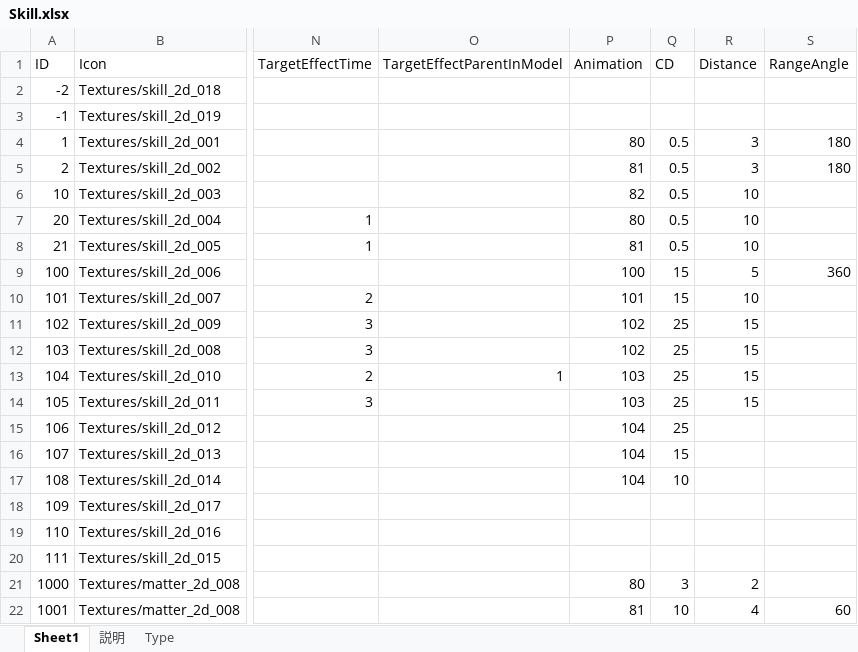
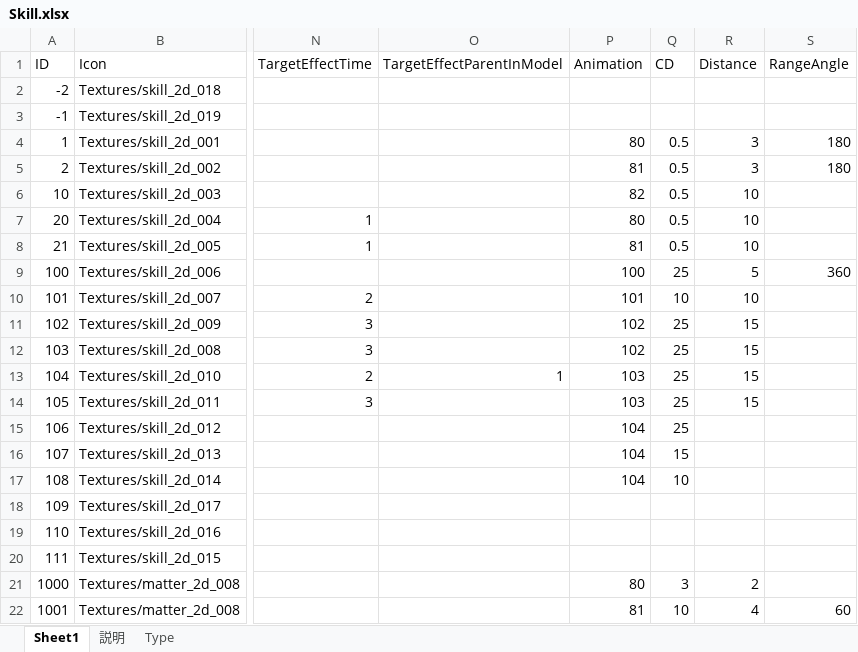
Before and after one commit to jobcrowngame/CraftStory, an Excel workbook: Config/Excel/Skill.xlsx, sheet Sheet1, drawn as a sheet; only a part is shown, gaps mark what is left out; values as stored, in another font and other column widths than the file's, no borders; table styles not drawn; the diff names each change by its address in the sheet, - before the commit and + after, or states it on an @@ line.

```diff
--- a/Config/Excel/Skill.xlsx (sheet Sheet1)
+++ b/Config/Excel/Skill.xlsx (sheet Sheet1)
-Q9 (CD): 15
+Q9 (CD): 25
-Q10 (CD): 15
+Q10 (CD): 10
```
Also changed, not shown: 1 other file.
